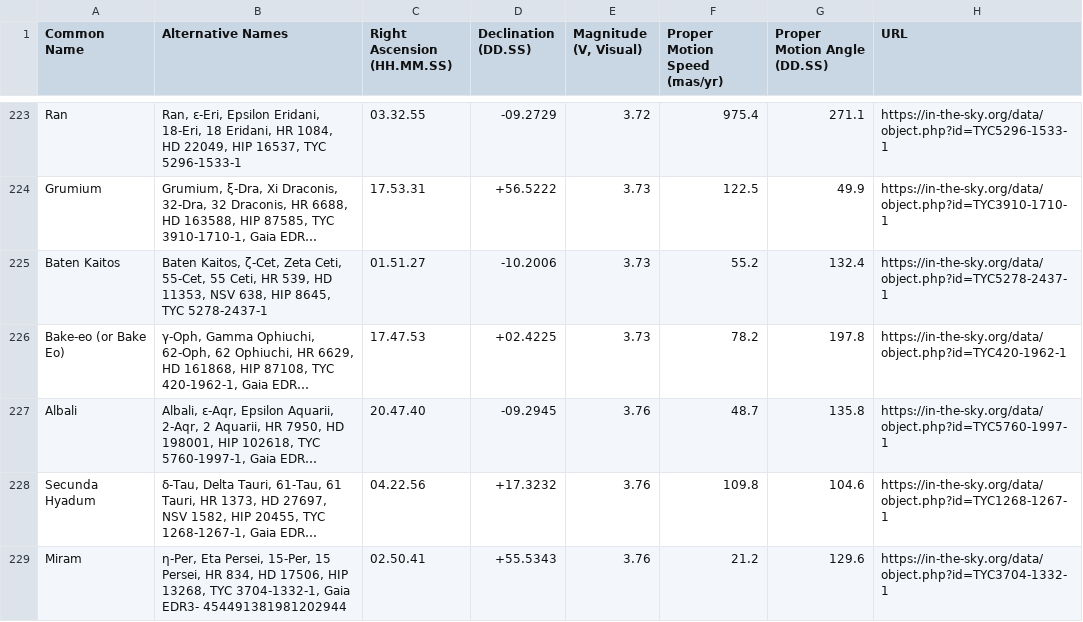
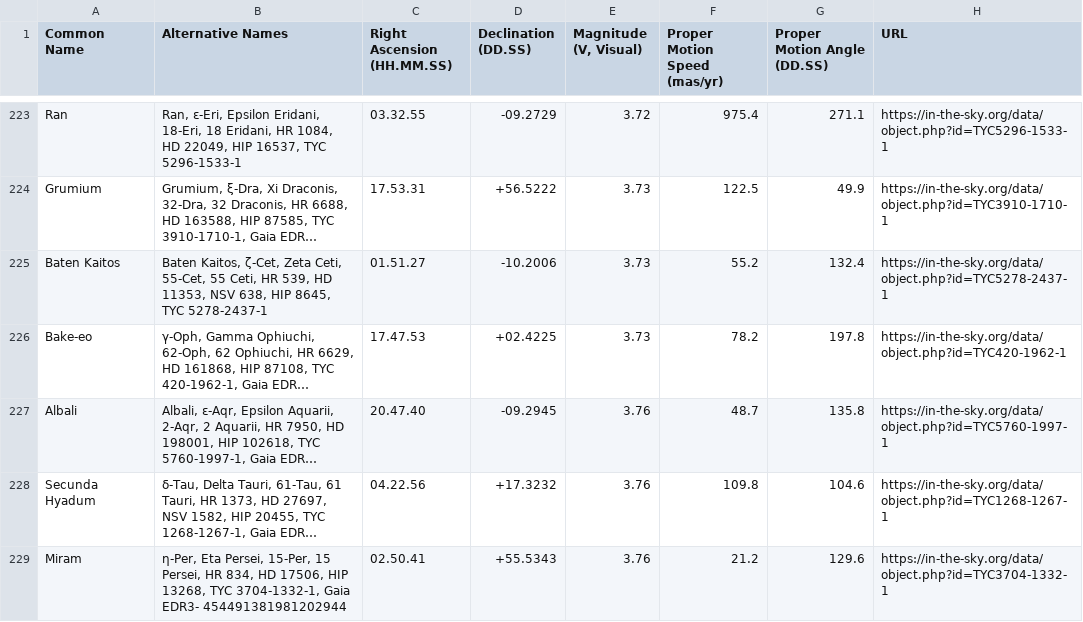
Before and after one commit to cyschneck/iau-star-names, a CSV file: data/2_inthesky_star_data.csv, drawn as a sheet; only a part is shown, gaps mark what is left out; long unchanged cells end in …; the diff names each change by its address in the sheet, - before the commit and + after, or states it on an @@ line.

```diff
--- a/data/2_inthesky_star_data.csv
+++ b/data/2_inthesky_star_data.csv
-A226 (Common Name): Bake-eo (or Bake Eo)
+A226 (Common Name): Bake-eo
```
Also changed, not shown: data/0_backup_links.csv, data/0_missing_manual.csv, 4 other files.
